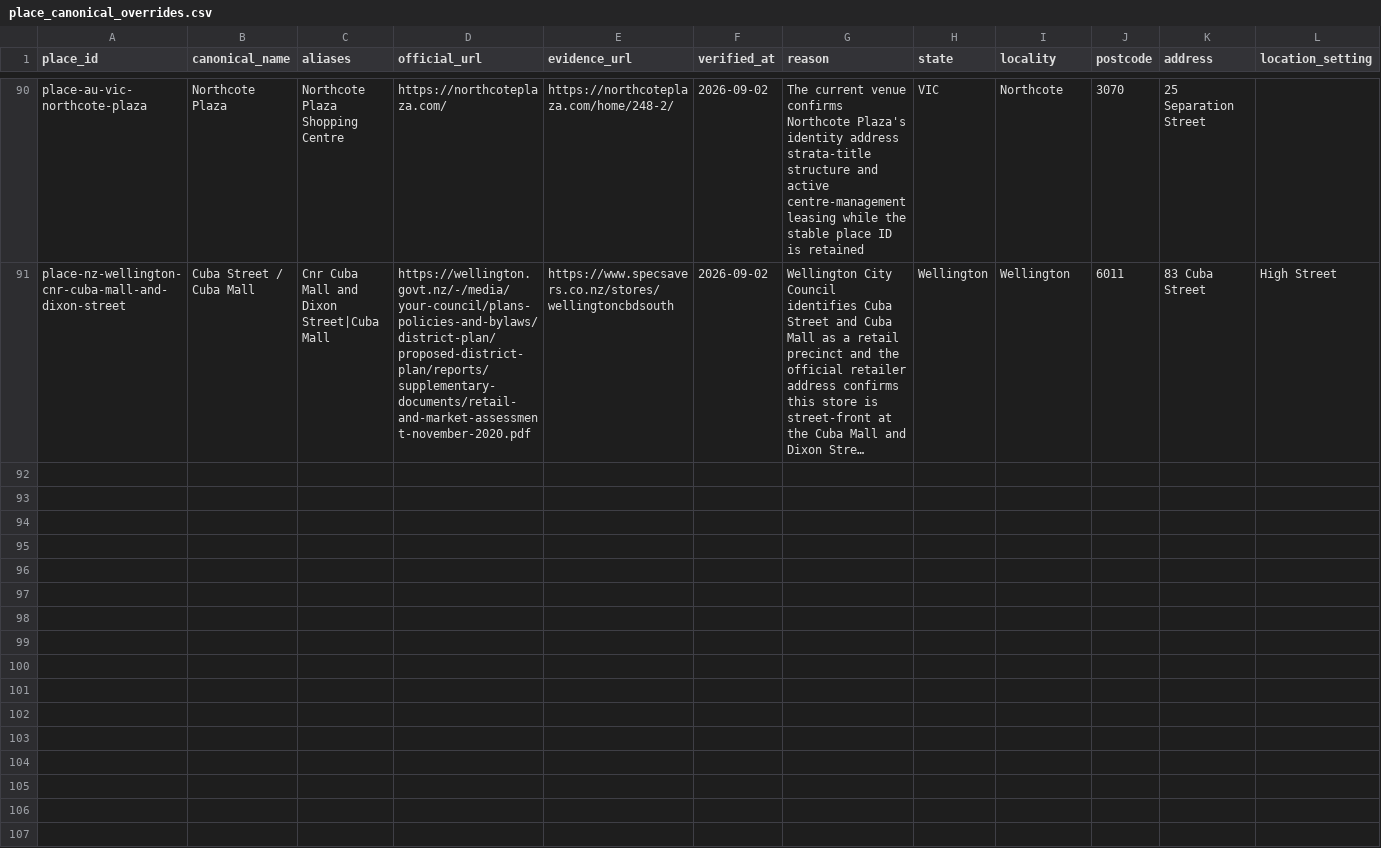
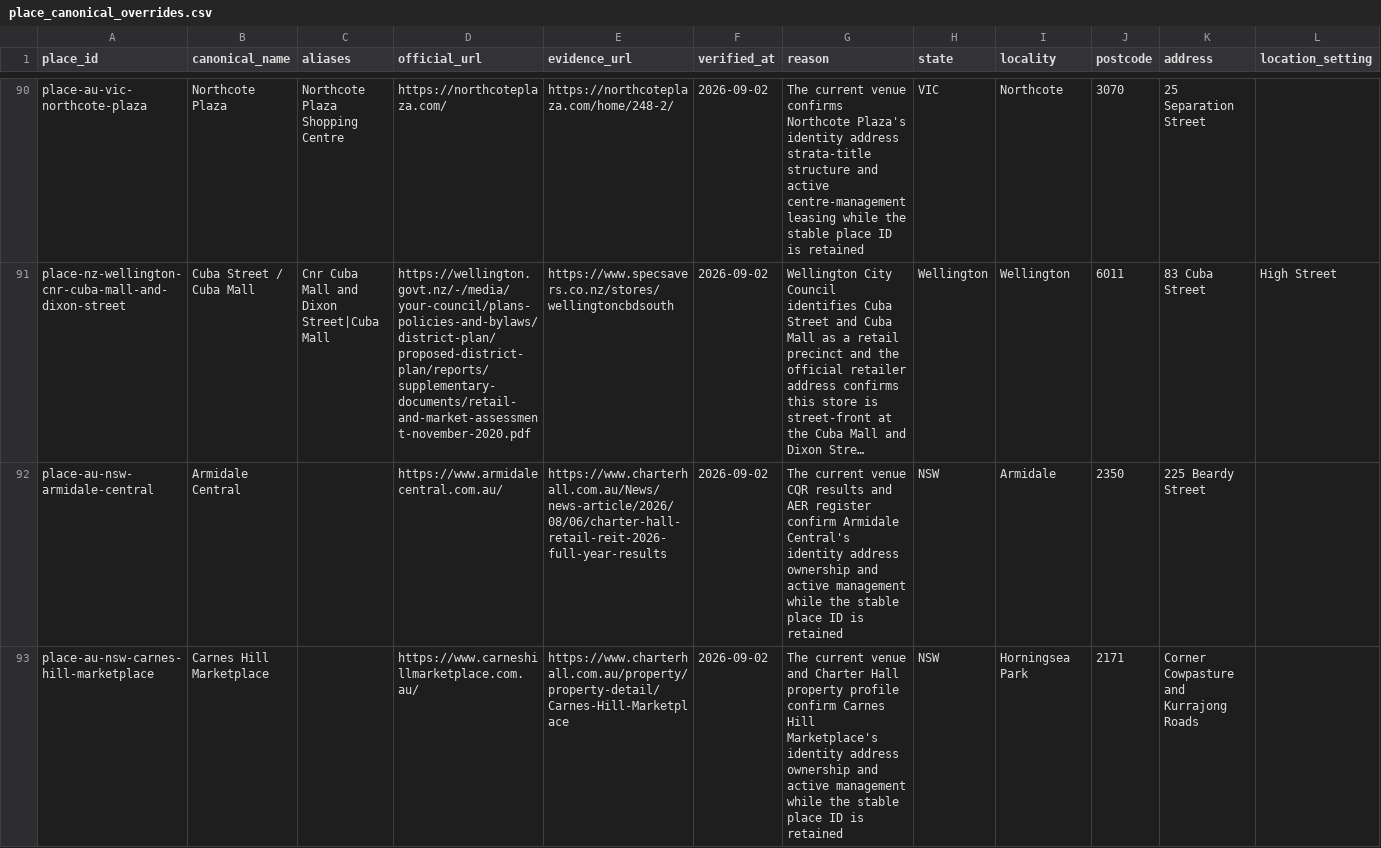
Before and after one commit to aydennicolle-cyber/opsm-store-locator, a CSV file: data/place_canonical_overrides.csv, drawn as a sheet; only a part is shown, gaps mark what is left out; long unchanged cells end in …; the diff covers the shown part only; the diff names each change by its address in the sheet, - before the commit and + after, or states it on an @@ line.

```diff
--- a/data/place_canonical_overrides.csv
+++ b/data/place_canonical_overrides.csv
+row 92: place-au-nsw-armidale-central | Armidale Central |  | https://www.armidalecentral.com.au/ | https://www.charterhall.com.au/News/news-article/2026/08/06/charter-hall-retail-reit-2026-full-year-results | 2026-09-02 | The current venue CQR results and AER register confirm Armidale Central's identity address ownership and active management while the stable place ID is retained | NSW | Armidale | 2350 | 225 Beardy Street
+row 93: place-au-nsw-carnes-hill-marketplace | Carnes Hill Marketplace |  | https://www.carneshillmarketplace.com.au/ | https://www.charterhall.com.au/property/property-detail/Carnes-Hill-Marketplace | 2026-09-02 | The current venue and Charter Hall property profile confirm Carnes Hill Marketplace's identity address ownership and active management while the stable place ID is retained | NSW | Horningsea Park | 2171 | Corner Cowpasture and Kurrajong Roads
```
Also changed, not shown: 2 added rows elsewhere in this file, data/property_attributes.csv, data/property_portfolio_assets.csv, 8 other files.
